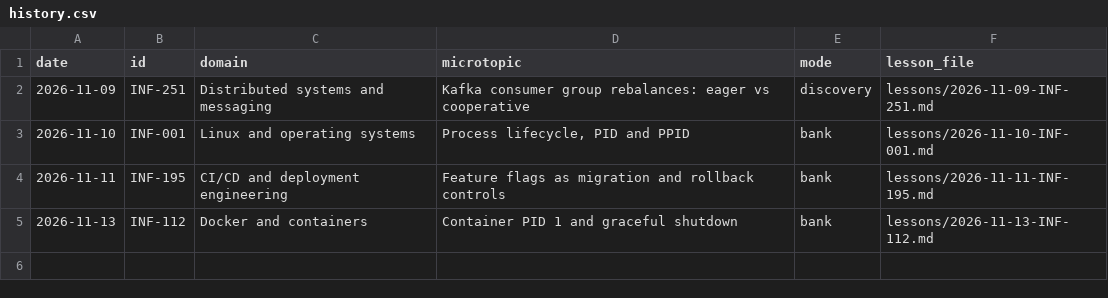
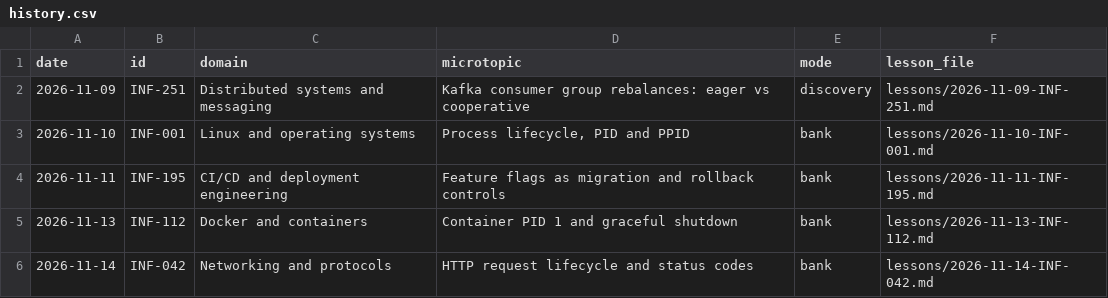
Before and after one commit to navkaransingh011/infra-knowledge-drops, a CSV file: history.csv, drawn as a sheet.

```diff
--- a/history.csv
+++ b/history.csv
@@ -5 +5,2 @@ date,id,domain,microtopic,mode,lesson_file
 2026-11-13,INF-112,Docker and containers,Container PID 1 and graceful shutdown,bank,lessons/2026-11-13-INF-112.md
+2026-11-14,INF-042,Networking and protocols,HTTP request lifecycle and status codes,bank,lessons/2026-11-14-INF-042.md
```
Also changed, not shown: topics.csv, 1 other file.
